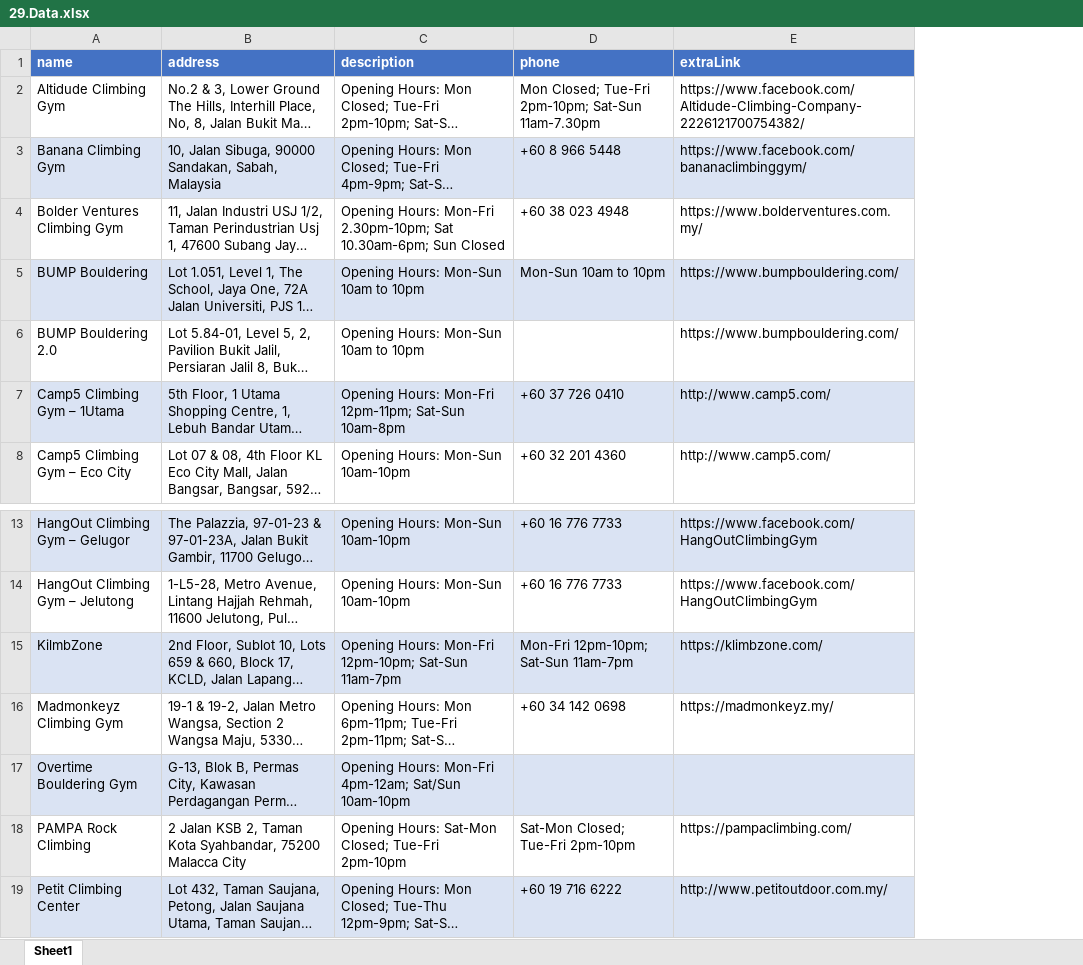
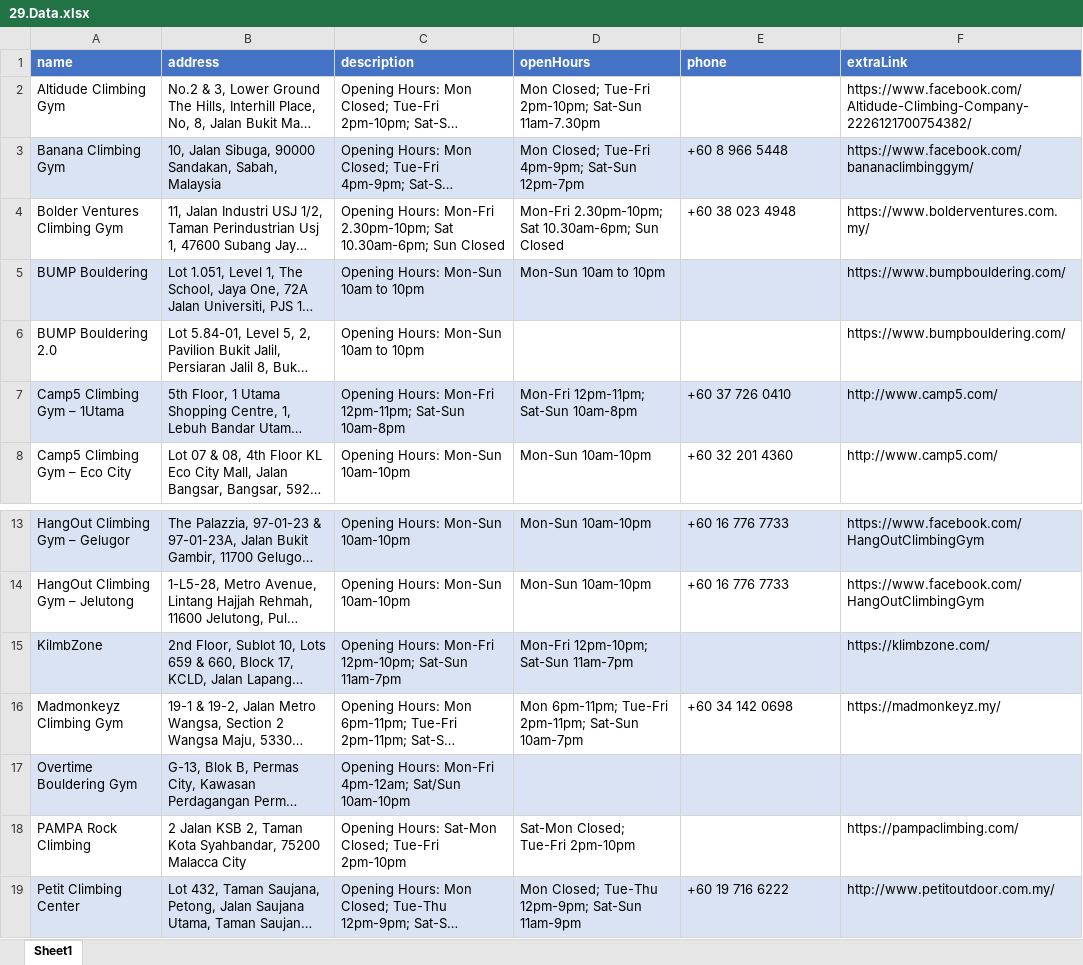
Before and after one commit to ibrahimGamal01/Multiple_Directories_Web_scraping, an Excel workbook: 29.climbodachi/extracted_data/29.Data.xlsx, sheet Sheet1, drawn as a sheet; only a part is shown, gaps mark what is left out; long unchanged cells end in …; values as stored, in another font and other column widths than the file's, no borders; addresses are those after the commit; the diff names each change by its address in the sheet, - before the commit and + after, or states it on an @@ line.

Commit message:
Fix 29: clean phone numbers

```diff
--- a/29.climbodachi/extracted_data/29.Data.xlsx (sheet Sheet1)
+++ b/29.climbodachi/extracted_data/29.Data.xlsx (sheet Sheet1)
+column D (openHours), rows 2-8: Mon Closed; Tue-Fri 2pm-10pm; Sat-Sun 11am-7.30pm | Mon Closed; Tue-Fri 4pm-9pm; Sat-Sun 12pm-7pm | Mon-Fri 2.30pm-10pm; Sat 10.30am-6pm; Sun Closed | Mon-Sun 10am to 10pm |  | Mon-Fri 12pm-11pm; Sat-Sun 10am-8pm | Mon-Sun 10am-10pm; rows 13-19: Mon-Sun 10am-10pm | Mon-Sun 10am-10pm | Mon-Fri 12pm-10pm; Sat-Sun 11am-7pm | Mon 6pm-11pm; Tue-Fri 2pm-11pm; Sat-Sun 10am-7pm |  | Sat-Mon Closed; Tue-Fri 2pm-10pm | Mon Closed; Tue-Thu 12pm-9pm; Sat-Sun 11am-9pm
-E2 (phone): Mon Closed; Tue-Fri 2pm-10pm; Sat-Sun 11am-7.30pm
+E2 (phone): (empty)
-E5 (phone): Mon-Sun 10am to 10pm
+E5 (phone): (empty)
-E15 (phone): Mon-Fri 12pm-10pm; Sat-Sun 11am-7pm
+E15 (phone): (empty)
-E18 (phone): Sat-Mon Closed; Tue-Fri 2pm-10pm
+E18 (phone): (empty)
```
Also changed, not shown: 3 other files.
